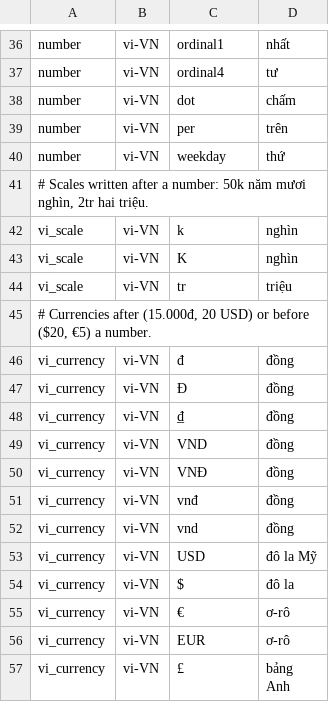
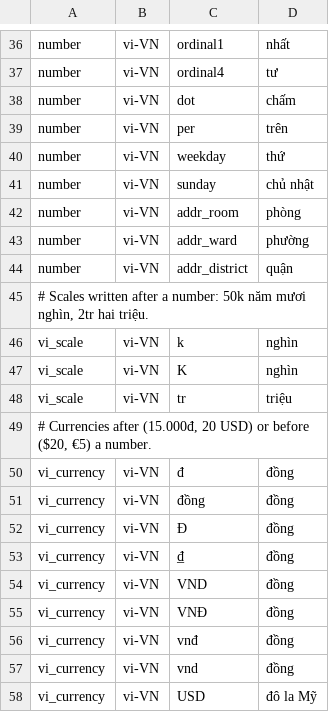
Before and after one commit to hunydev/tts-text-frontend, a TSV file: resources/languages/vi-VN/rules/numeric.tsv, drawn as a sheet; only a part is shown, gaps mark what is left out; the shorter side is filled out with more unchanged rows.

```diff
--- a/resources/languages/vi-VN/rules/numeric.tsv
+++ b/resources/languages/vi-VN/rules/numeric.tsv
@@ -40,2 +40,6 @@ number	vi-VN	per	trên
 number	vi-VN	weekday	thứ
+number	vi-VN	sunday	chủ nhật
+number	vi-VN	addr_room	phòng
+number	vi-VN	addr_ward	phường
+number	vi-VN	addr_district	quận
 # Scales written after a number: 50k năm mươi nghìn, 2tr hai triệu.
@@ -46,2 +50,3 @@ vi_scale	vi-VN	tr	triệu
 vi_currency	vi-VN	đ	đồng
+vi_currency	vi-VN	đồng	đồng
 vi_currency	vi-VN	Đ	đồng
```
Also changed, not shown: resources/languages/vi-VN/rules/context.tsv, resources/languages/vi-VN/rules/units.tsv, 10 other files.
